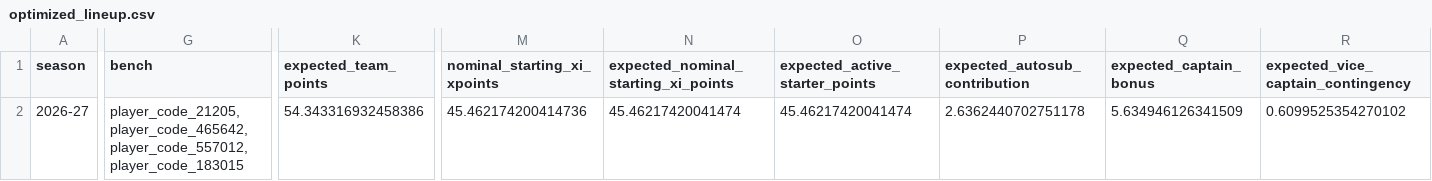
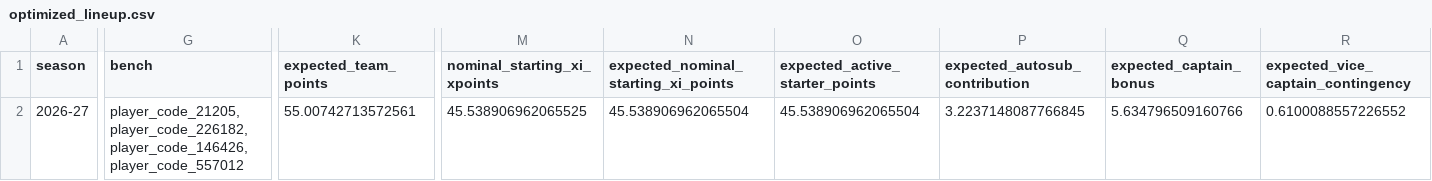
Before and after one commit to daniel-mehta/fpl-forecast, a CSV file: data/optimized_lineup.csv, drawn as a sheet; only a part is shown, gaps mark what is left out; the diff covers the shown part only; the diff names each change by its address in the sheet, - before the commit and + after, or states it on an @@ line.

```diff
--- a/data/optimized_lineup.csv
+++ b/data/optimized_lineup.csv
-G2 (bench): player_code_21205,player_code_465642,player_code_557012,player_code_183015
+G2 (bench): player_code_21205,player_code_226182,player_code_146426,player_code_557012
-K2 (expected_team_points): 54.343316932458386
+K2 (expected_team_points): 55.00742713572561
-M2 (nominal_starting_xi_xpoints): 45.462174200414736
+M2 (nominal_starting_xi_xpoints): 45.538906962065525
-N2: 45.46217420041474
+N2: 45.538906962065504
-O2 (expected_active_starter_points): 45.46217420041474
+O2 (expected_active_starter_points): 45.538906962065504
-P2 (expected_autosub_contribution): 2.6362440702751178
+P2 (expected_autosub_contribution): 3.2237148087766845
-Q2 (expected_captain_bonus): 5.634946126341509
+Q2 (expected_captain_bonus): 5.634796509160766
-R2: 0.6099525354270102
+R2: 0.6100088557226552
```
Also changed, not shown: 23 edited cells elsewhere in this file, data/model_comparison.csv, data/optimized_squad.csv, 5 other files.
